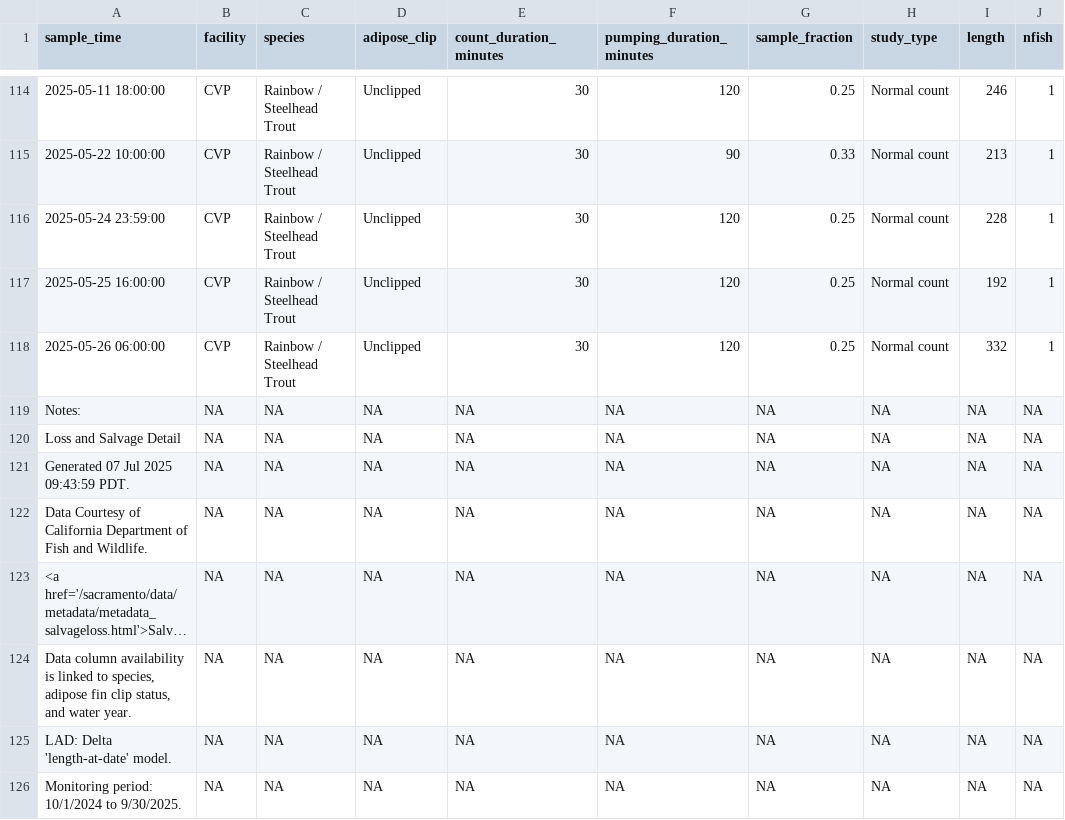
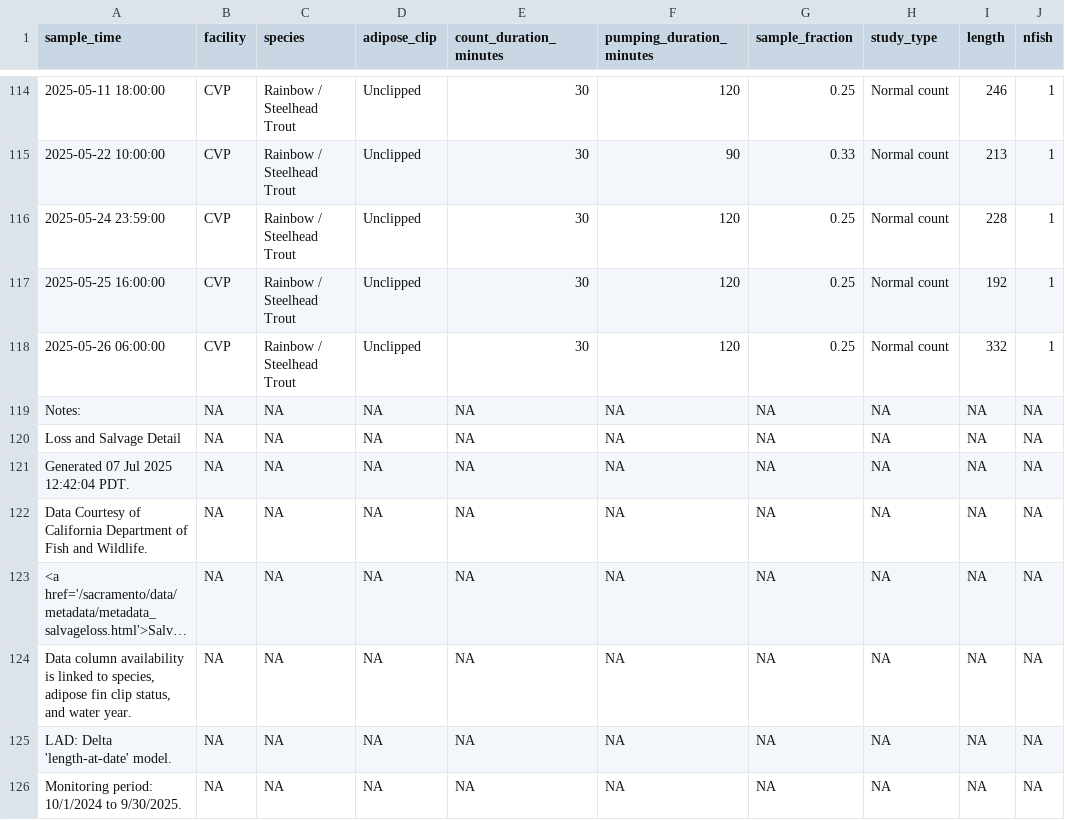
Before and after one commit to BDO-Science/omr-report-2025, a CSV file: Salmonids/output/wy_2025_sh_loss.csv, drawn as a sheet; only a part is shown, gaps mark what is left out; long unchanged cells end in …; the diff names each change by its address in the sheet, - before the commit and + after, or states it on an @@ line.

Commit message:
minor salmon code updates

```diff
--- a/Salmonids/output/wy_2025_sh_loss.csv
+++ b/Salmonids/output/wy_2025_sh_loss.csv
-A121 (sample_time): Generated 07 Jul 2025 09:43:59 PDT.
+A121 (sample_time): Generated 07 Jul 2025 12:42:04 PDT.
```
Also changed, not shown: Salmonids/output/wy_2025_wr_loss.csv, 1 other file.
